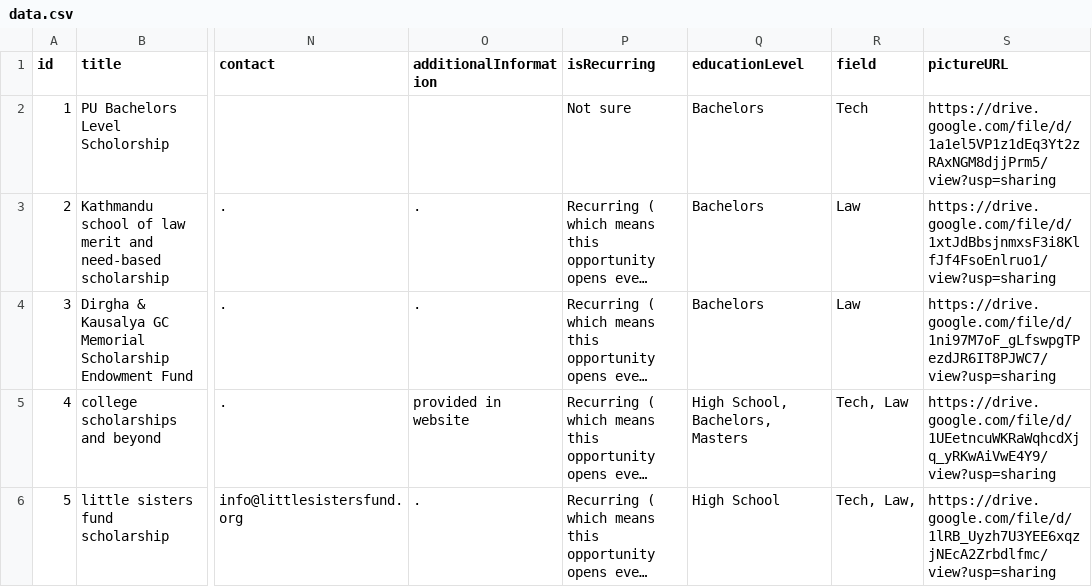
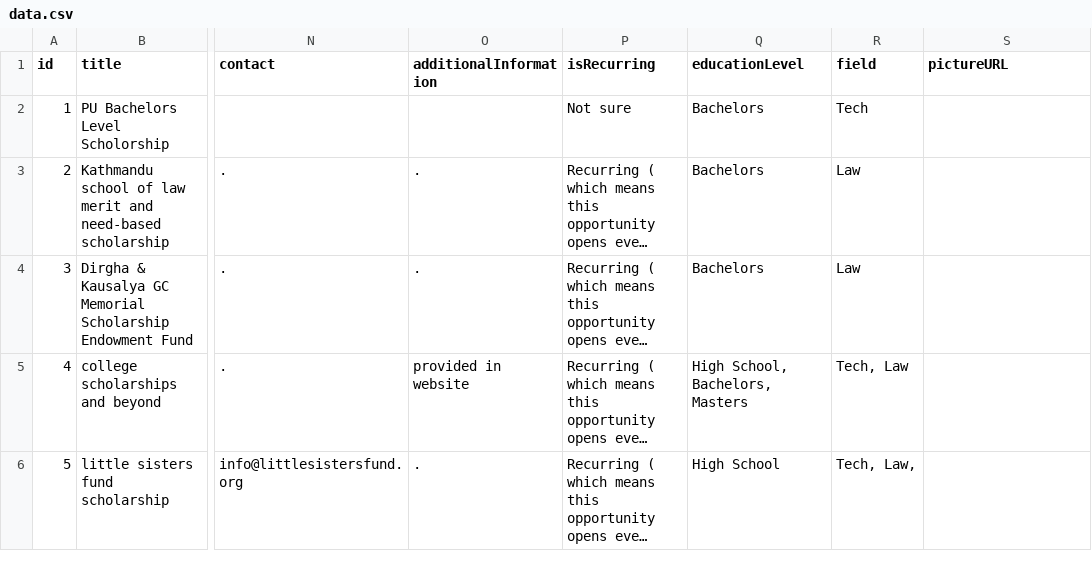
Before and after one commit to Digital-kala/OpportunityNepal, a CSV file: data/data.csv, drawn as a sheet; only a part is shown, gaps mark what is left out; long unchanged cells end in …; the diff covers the shown part only; the diff names each change by its address in the sheet, - before the commit and + after, or states it on an @@ line.

Commit message:
hot fix: changed title, data and deadline

```diff
--- a/data/data.csv
+++ b/data/data.csv
-S2 (pictureURL): https://drive.google.com/file/d/1a1el5VP1z1dEq3Yt2zRAxNGM8djjPrm5/view?usp=sharing
+S2 (pictureURL): (empty)
-S3 (pictureURL): https://drive.google.com/file/d/1xtJdBbsjnmxsF3i8KlfJf4FsoEnlruo1/view?usp=sharing
+S3 (pictureURL): (empty)
-S4 (pictureURL): https://drive.google.com/file/d/1ni97M7oF_gLfswpgTPezdJR6IT8PJWC7/view?usp=sharing
+S4 (pictureURL): (empty)
-S5 (pictureURL): https://drive.google.com/file/d/1UEetncuWKRaWqhcdXjq_yRKwAiVwE4Y9/view?usp=sharing
+S5 (pictureURL): (empty)
-S6 (pictureURL): https://drive.google.com/file/d/1lRB_Uyzh7U3YEE6xqzjNEcA2Zrbdlfmc/view?usp=sharing
+S6 (pictureURL): (empty)
```
Also changed, not shown: 5 edited cells elsewhere in this file, 6 other files.
